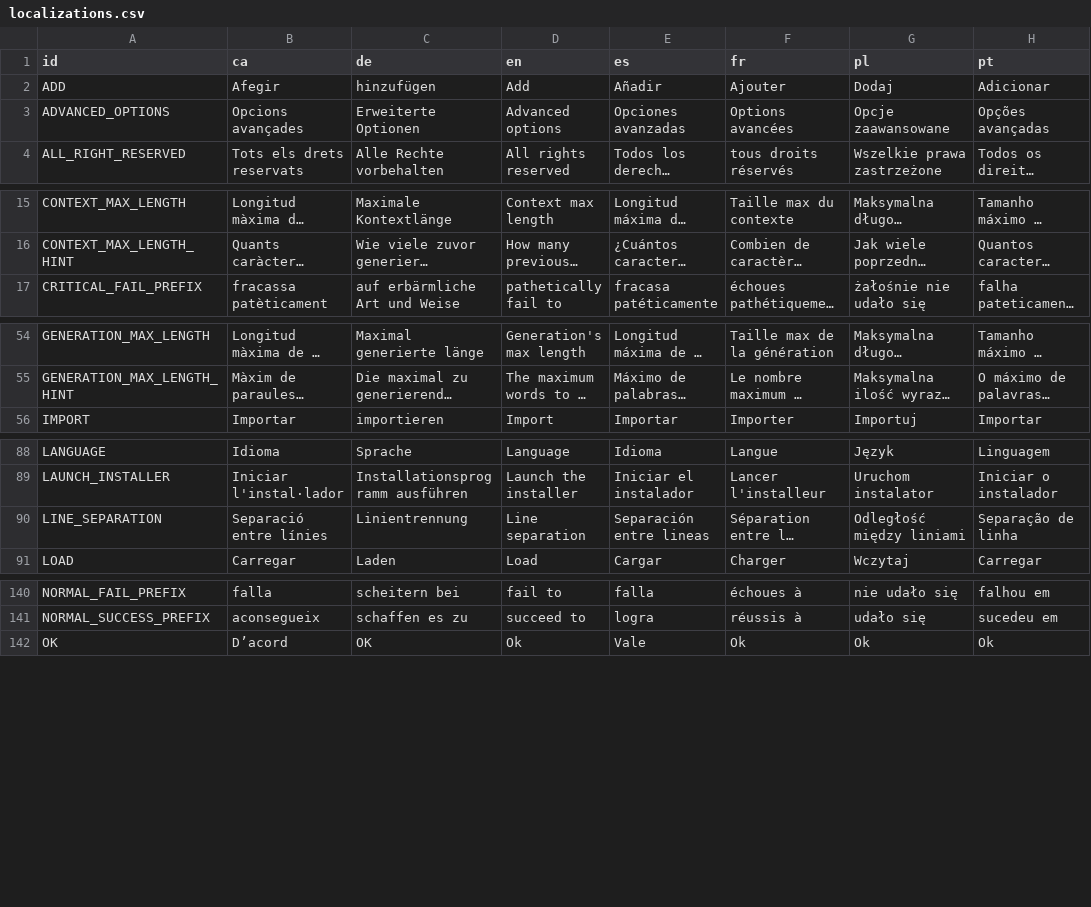
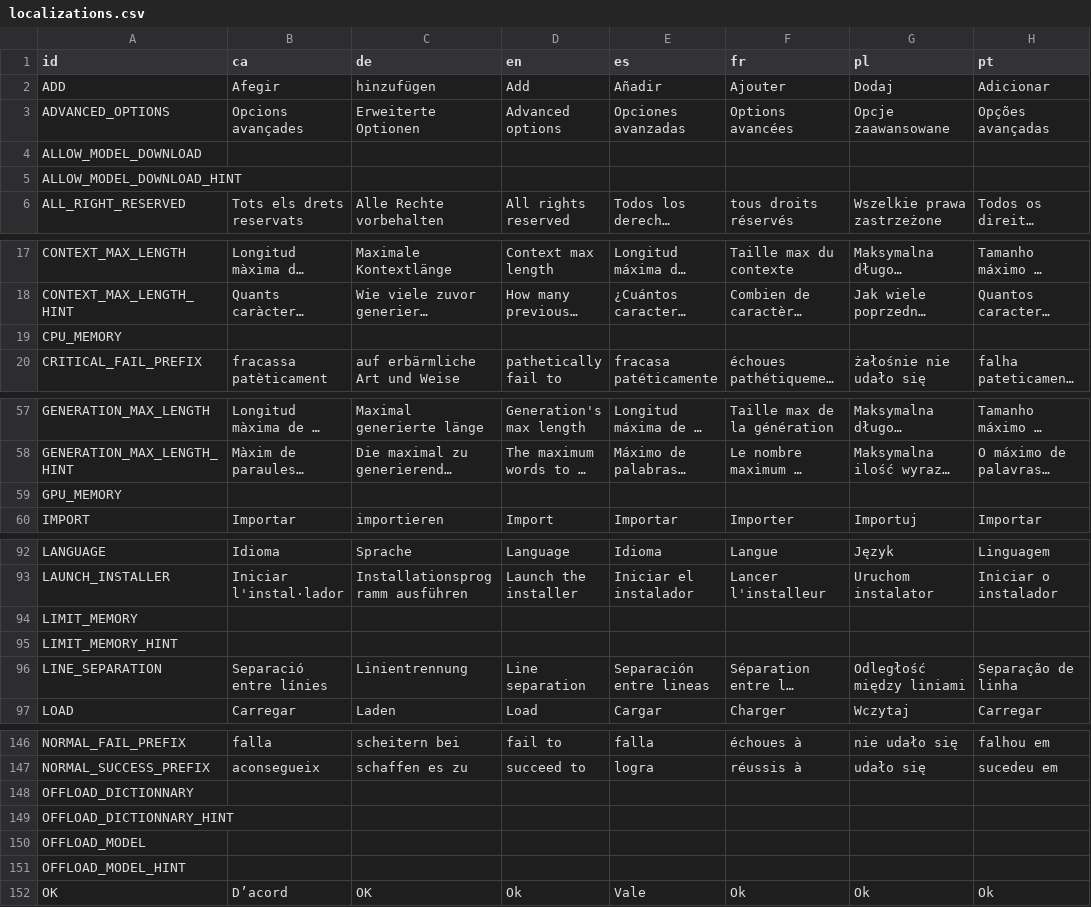
Before and after one commit to LyaaaaaGames/AIdventure_Localization, a CSV file: localizations.csv, drawn as a sheet; only a part is shown, gaps mark what is left out; long unchanged cells end in …; the diff names each change by its address in the sheet, - before the commit and + after, or states it on an @@ line.

Commit message:
Added the following keys (empty)
- ALLOW_MODEL_DOWNLOAD
- ALLOW_MODEL_DOWNLOAD_HINT
- CPU_MEMORY
- GPU_MEMORY
- LIMIT_MEMORY
- LIMIT_MEMORY_HINT
- OFFLOAD_DICTIONNARY
- OFFLOAD_DICTIONNARY_HINT
- OFFLOAD_MODEL
- OFFLOAD_MODEL_HINT

```diff
--- a/localizations.csv
+++ b/localizations.csv
+row 4: ALLOW_MODEL_DOWNLOAD
+row 5: ALLOW_MODEL_DOWNLOAD_HINT
+row 19: CPU_MEMORY
+row 59: GPU_MEMORY
+row 94: LIMIT_MEMORY
+row 95: LIMIT_MEMORY_HINT
+row 148: OFFLOAD_DICTIONNARY
+row 149: OFFLOAD_DICTIONNARY_HINT
+row 150: OFFLOAD_MODEL
+row 151: OFFLOAD_MODEL_HINT
```
